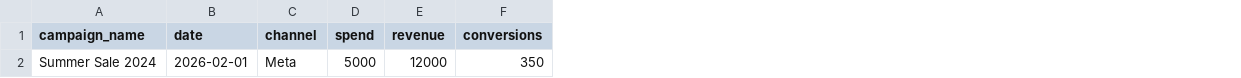
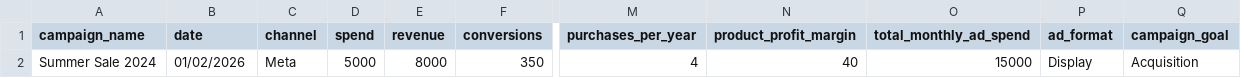
Before and after one commit to WaelMohsen/Team2-MarketingExpert, a CSV file: data/campaign_data.csv, drawn as a sheet; only a part is shown, gaps mark what is left out; the diff names each change by its address in the sheet, - before the commit and + after, or states it on an @@ line.

Commit message:
added  revenue_Growth prompt and metrices calculation

```diff
--- a/data/campaign_data.csv
+++ b/data/campaign_data.csv
+column M (purchases_per_year), row 2: 4
+column N (product_profit_margin), row 2: 40
+column O (total_monthly_ad_spend), row 2: 15000
+column P (ad_format), row 2: Display
+column Q (campaign_goal), row 2: Acquisition
-B2 (date): 2026-02-01
+B2 (date): 01/02/2026
-E2 (revenue): 12000
+E2 (revenue): 8000
```
Also changed, not shown: 5 other files.
